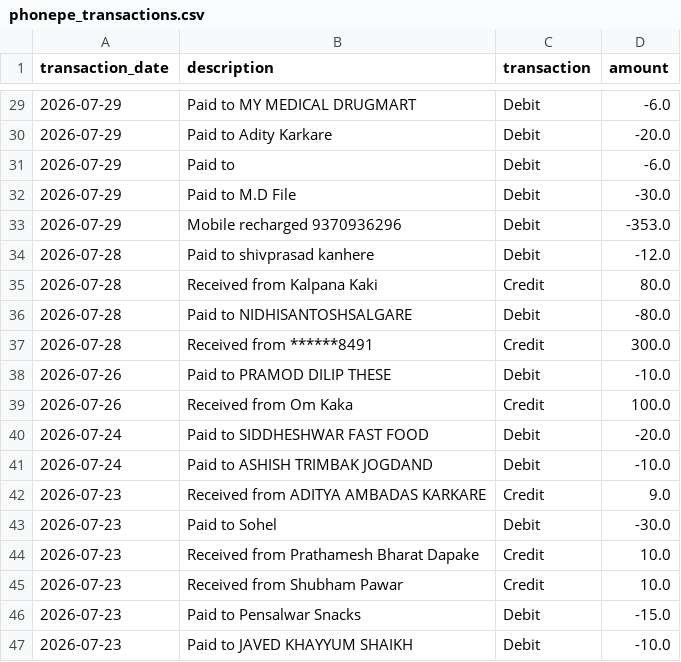
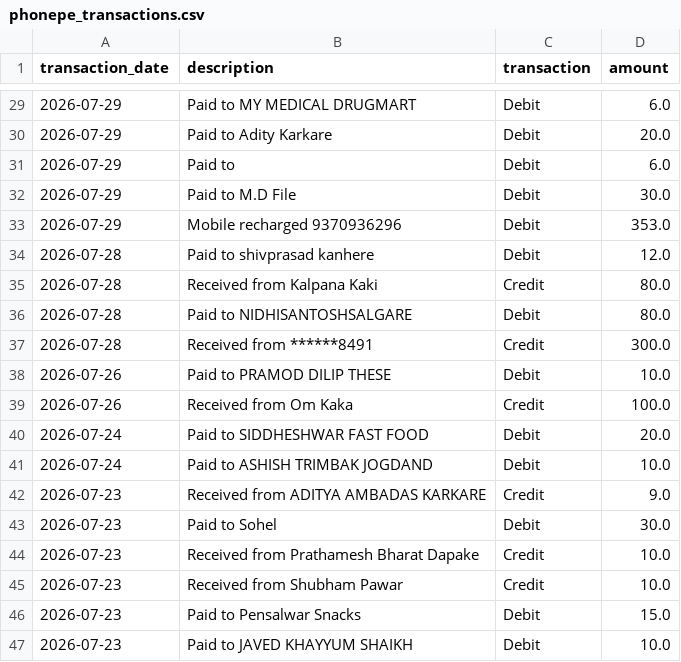
Before and after one commit to SatheMonika04/AI-Financial-Wellness-Coach, a CSV file: data/output/phonepe_transactions.csv, drawn as a sheet; only a part is shown, gaps mark what is left out; the diff covers the shown part only.

```diff
--- a/data/output/phonepe_transactions.csv
+++ b/data/output/phonepe_transactions.csv
@@ -29,19 +29,19 @@ transaction_date,description,transaction,amount
-2026-07-29,Paid to MY MEDICAL DRUGMART,Debit,-6.0
-2026-07-29,Paid to Adity Karkare,Debit,-20.0
-2026-07-29,Paid to,Debit,-6.0
-2026-07-29,Paid to M.D File,Debit,-30.0
-2026-07-29,Mobile recharged 9370936296,Debit,-353.0
-2026-07-28,Paid to shivprasad kanhere,Debit,-12.0
+2026-07-29,Paid to MY MEDICAL DRUGMART,Debit,6.0
+2026-07-29,Paid to Adity Karkare,Debit,20.0
+2026-07-29,Paid to,Debit,6.0
+2026-07-29,Paid to M.D File,Debit,30.0
+2026-07-29,Mobile recharged 9370936296,Debit,353.0
+2026-07-28,Paid to shivprasad kanhere,Debit,12.0
 2026-07-28,Received from Kalpana Kaki,Credit,80.0
-2026-07-28,Paid to NIDHISANTOSHSALGARE,Debit,-80.0
+2026-07-28,Paid to NIDHISANTOSHSALGARE,Debit,80.0
 2026-07-28,Received from ******8491,Credit,300.0
-2026-07-26,Paid to PRAMOD DILIP THESE,Debit,-10.0
+2026-07-26,Paid to PRAMOD DILIP THESE,Debit,10.0
 2026-07-26,Received from Om Kaka,Credit,100.0
-2026-07-24,Paid to SIDDHESHWAR FAST FOOD,Debit,-20.0
-2026-07-24,Paid to ASHISH TRIMBAK JOGDAND,Debit,-10.0
+2026-07-24,Paid to SIDDHESHWAR FAST FOOD,Debit,20.0
+2026-07-24,Paid to ASHISH TRIMBAK JOGDAND,Debit,10.0
 2026-07-23,Received from ADITYA AMBADAS KARKARE,Credit,9.0
-2026-07-23,Paid to Sohel,Debit,-30.0
+2026-07-23,Paid to Sohel,Debit,30.0
 2026-07-23,Received from Prathamesh Bharat Dapake,Credit,10.0
 2026-07-23,Received from Shubham Pawar,Credit,10.0
-2026-07-23,Paid to Pensalwar Snacks,Debit,-15.0
-2026-07-23,Paid to JAVED KHAYYUM SHAIKH,Debit,-10.0
+2026-07-23,Paid to Pensalwar Snacks,Debit,15.0
+2026-07-23,Paid to JAVED KHAYYUM SHAIKH,Debit,10.0
```
Also changed, not shown: 18 edited cells elsewhere in this file, 3 other files.
